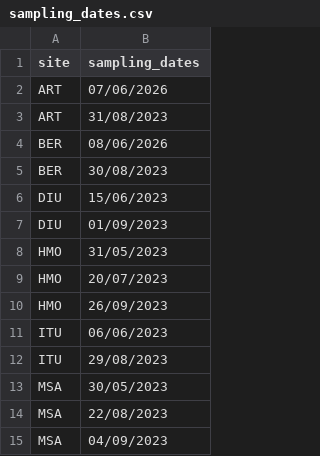
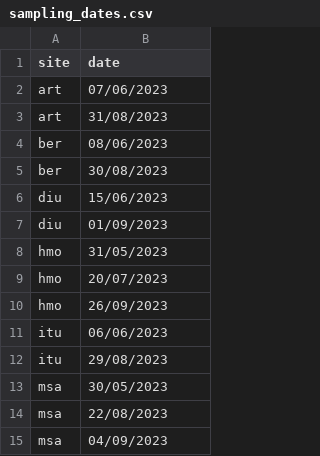
Before and after one commit to TerefiGimeno/PHLISCOgradiente, a CSV file: gradienteData/sampling_dates.csv, drawn as a sheet.

```diff
--- a/gradienteData/sampling_dates.csv
+++ b/gradienteData/sampling_dates.csv
@@ -1,15 +1,15 @@
-site,sampling_dates
-ART,07/06/2026
-ART,31/08/2023
-BER,08/06/2026
-BER,30/08/2023
-DIU,15/06/2023
-DIU,01/09/2023
-HMO,31/05/2023
-HMO,20/07/2023
-HMO,26/09/2023
-ITU,06/06/2023
-ITU,29/08/2023
-MSA,30/05/2023
-MSA,22/08/2023
-MSA,04/09/2023
+site,date
+art,07/06/2023
+art,31/08/2023
+ber,08/06/2023
+ber,30/08/2023
+diu,15/06/2023
+diu,01/09/2023
+hmo,31/05/2023
+hmo,20/07/2023
+hmo,26/09/2023
+itu,06/06/2023
+itu,29/08/2023
+msa,30/05/2023
+msa,22/08/2023
+msa,04/09/2023
```
Also changed, not shown: 1 other file.
